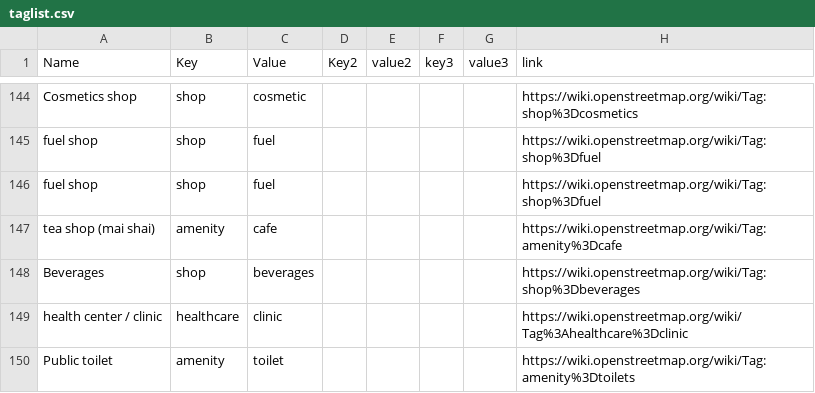
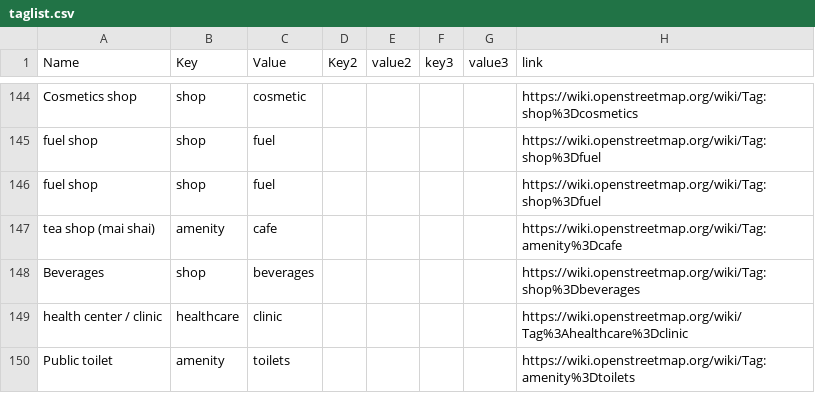
Before and after one commit to IntegrationEE/NESPII-Data-Import-Attachments, a CSV file: shp2osm/taglist.csv, drawn as a sheet; only a part is shown, gaps mark what is left out.

Commit message:
Update taglist.csv

```diff
--- a/shp2osm/taglist.csv
+++ b/shp2osm/taglist.csv
@@ -149,2 +149,2 @@ Beverages,shop,beverages,,,,,https://wiki.openstreetmap.org/wiki/Tag:shop%3Dbeve
 health center / clinic,healthcare,clinic,,,,,https://wiki.openstreetmap.org/wiki/Tag%3Ahealthcare%3Dclinic
-Public toilet,amenity,toilet,,,,,https://wiki.openstreetmap.org/wiki/Tag:amenity%3Dtoilets
+Public toilet,amenity,toilets,,,,,https://wiki.openstreetmap.org/wiki/Tag:amenity%3Dtoilets
```
